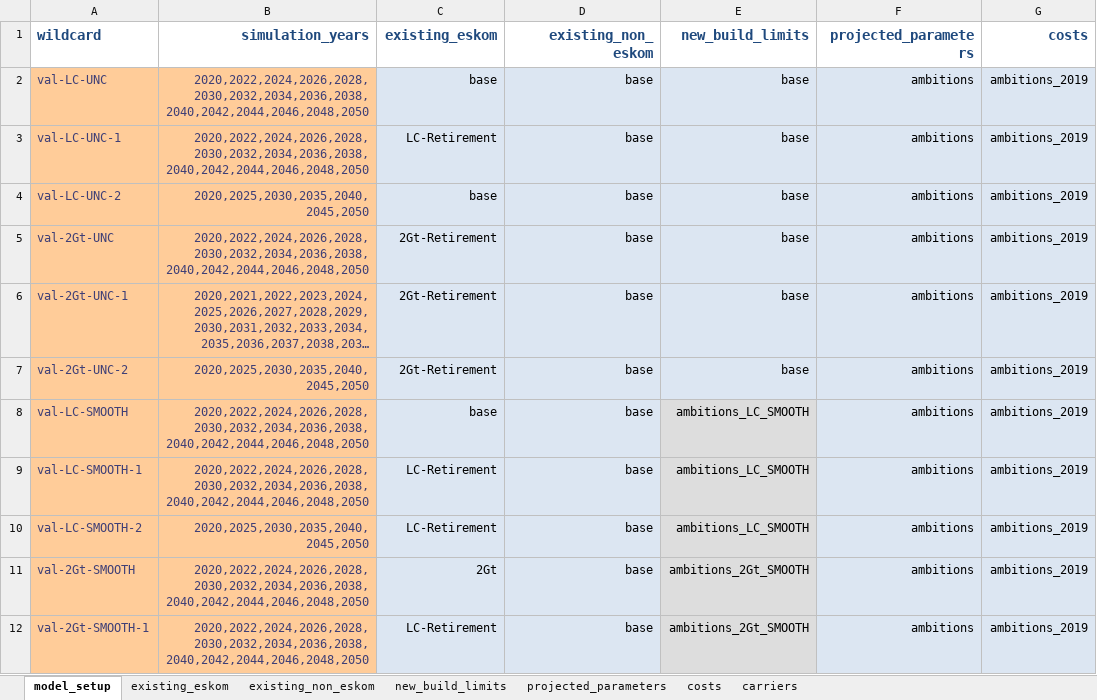
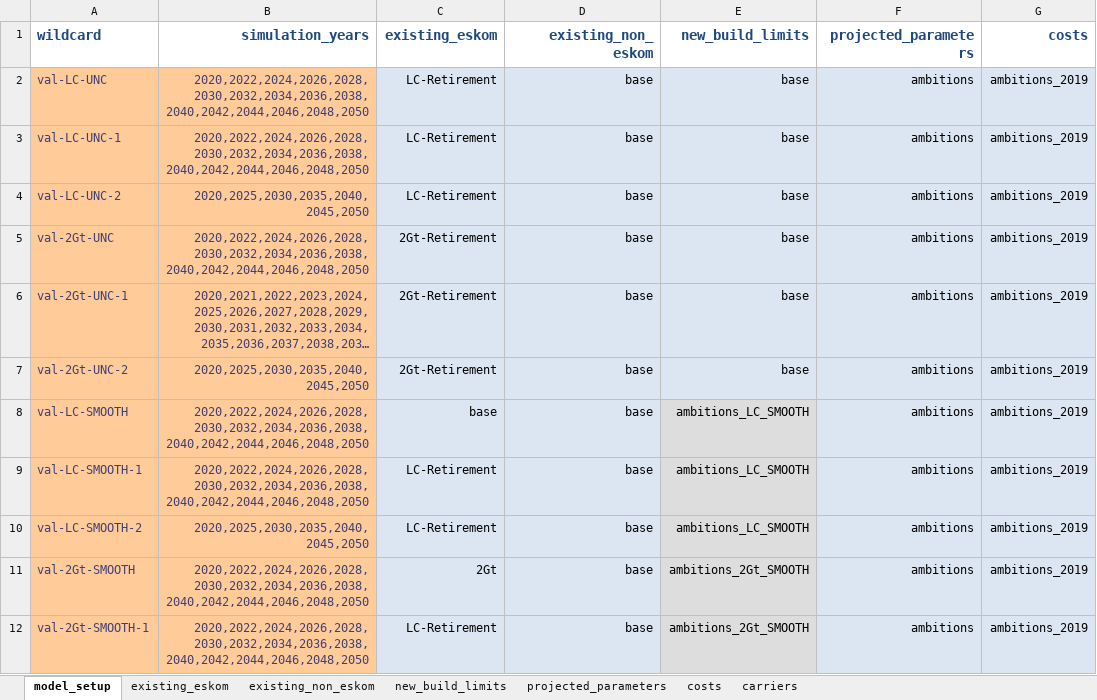
Before and after one commit to agma0/pypsa-rsa, an Excel workbook: model_file.xlsx, sheet model_setup, drawn as a sheet; long unchanged cells end in …; values as stored, in another font and other column widths than the file's, no borders; the diff names each change by its address in the sheet, - before the commit and + after, or states it on an @@ line.

```diff
--- a/model_file.xlsx (sheet model_setup)
+++ b/model_file.xlsx (sheet model_setup)
-C2 (existing_eskom): base
+C2 (existing_eskom): LC-Retirement
-C4 (existing_eskom): base
+C4 (existing_eskom): LC-Retirement
```
Also changed, not shown: charts or pictures, data/num_lines.xlsx, 16 other files.
